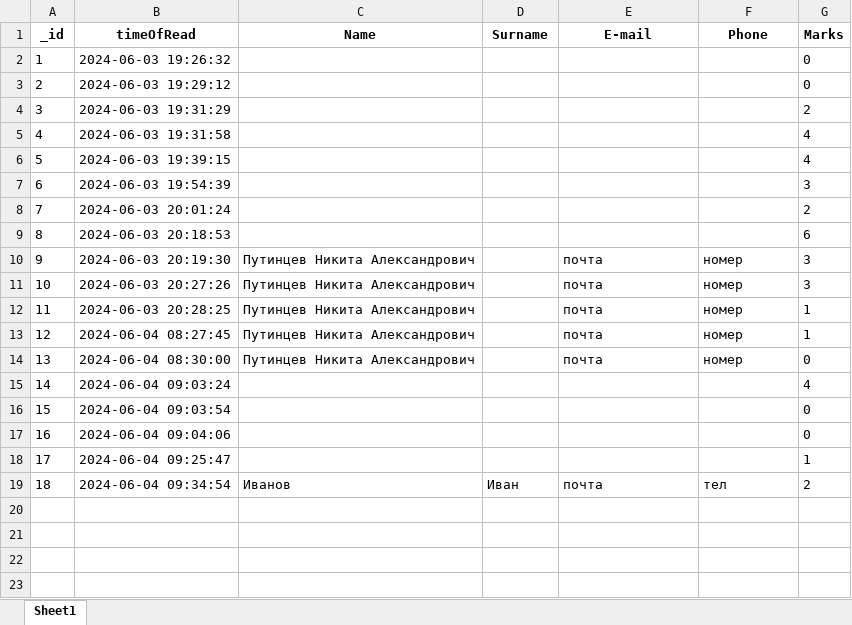
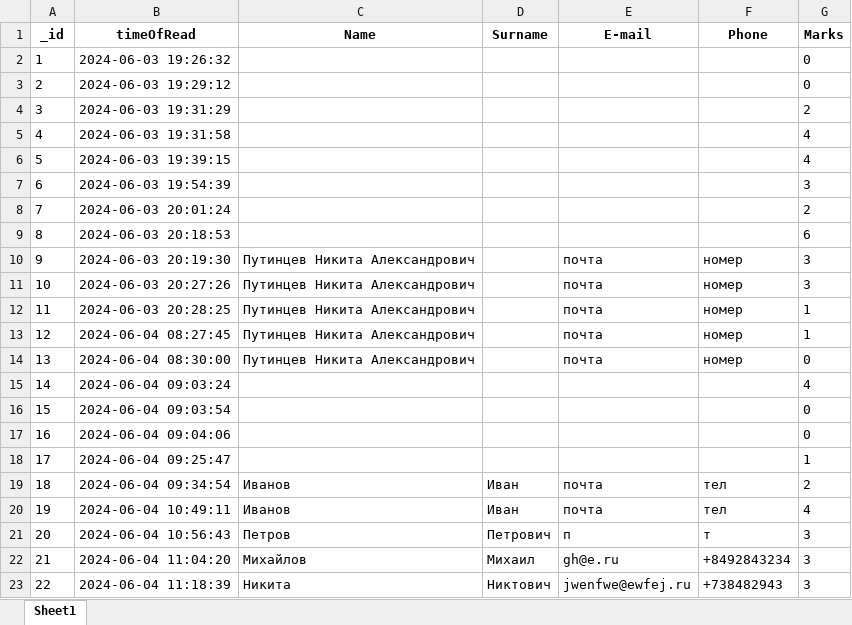
Before and after one commit to nikitaputintsevprogramming/Flask-Temlplate-Quiz, an Excel workbook: userdata.xlsx, sheet Sheet1, drawn as a sheet; values as stored, in another font and other column widths than the file's, no borders; the diff names each change by its address in the sheet, - before the commit and + after, or states it on an @@ line.

```diff
--- a/userdata.xlsx (sheet Sheet1)
+++ b/userdata.xlsx (sheet Sheet1)
+row 20: 19 | 2024-06-04 10:49:11 | Иванов | Иван | почта | тел | 4
+row 21: 20 | 2024-06-04 10:56:43 | Петров | Петрович | п | т | 3
+row 22: 21 | 2024-06-04 11:04:20 | Михайлов | Михаил | gh@e.ru | +8492843234 | 3
+row 23: 22 | 2024-06-04 11:18:39 | Никита | Никтович | jwenfwe@ewfej.ru | +738482943 | 3
```
Also changed, not shown: 8 other files.
